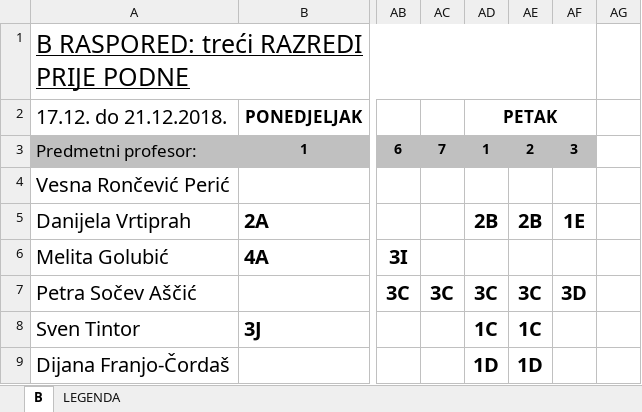
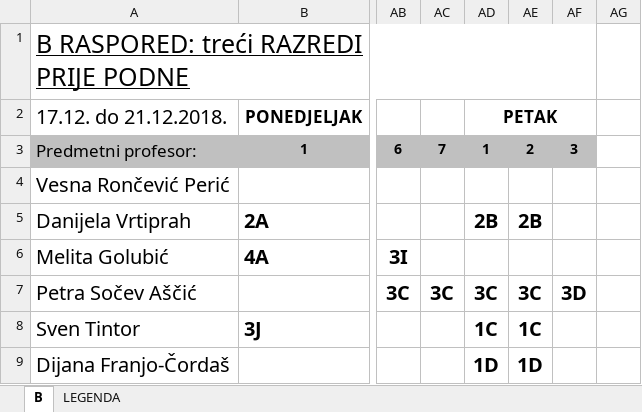
Before and after one commit to DarioSiroki/OBSKC-Raspored-Sati, an Excel workbook: converter/data/xlsx/17.12._BSMJENA.XLSX, sheet B, drawn as a sheet; only a part is shown, gaps mark what is left out; values as stored, in another font and other column widths than the file's, no borders; charts and pictures not drawn; the diff names each change by its address in the sheet, - before the commit and + after, or states it on an @@ line.

```diff
--- a/converter/data/xlsx/17.12._BSMJENA.XLSX (sheet B)
+++ b/converter/data/xlsx/17.12._BSMJENA.XLSX (sheet B)
-AF5: 1E
+AF5: (empty)
```
Also changed, not shown: 6 other files.
